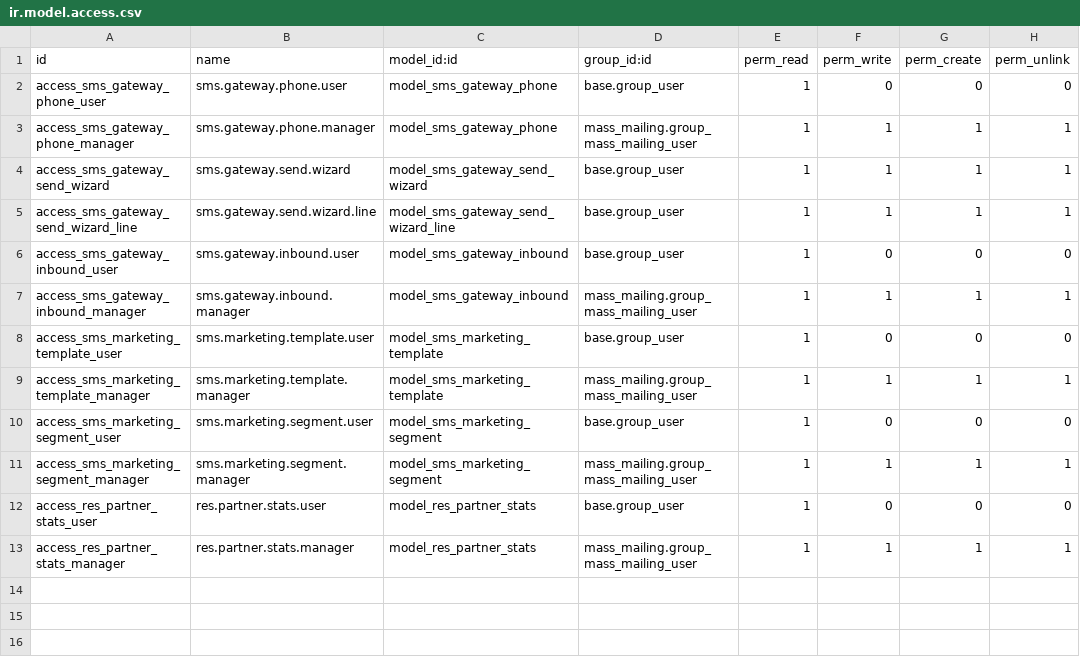
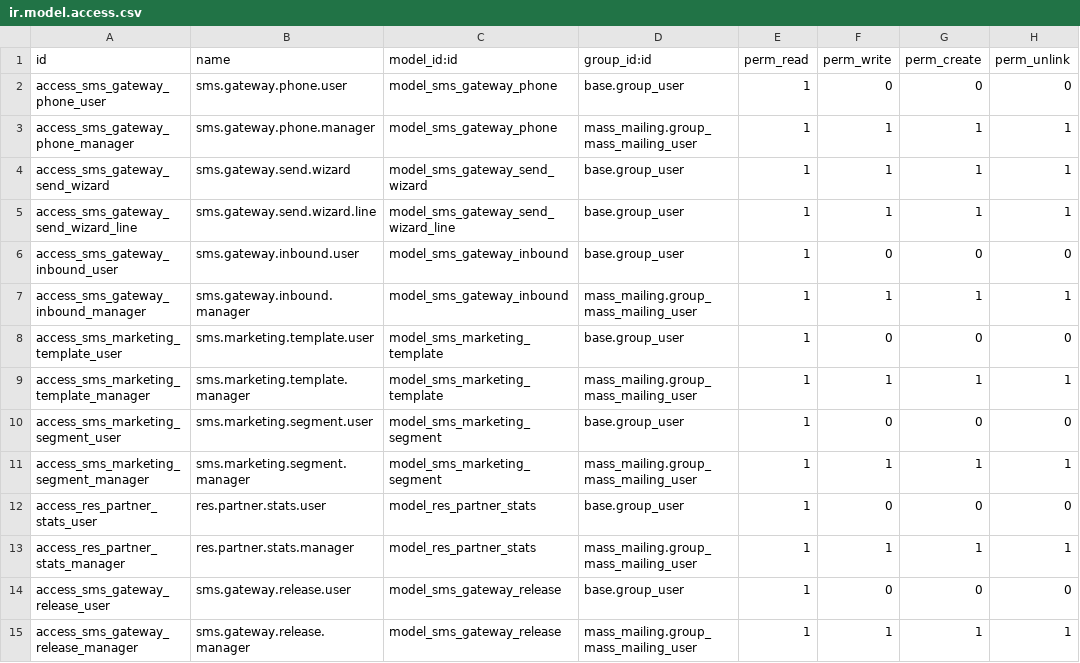
Before and after one commit to Varyshop/sms-gateway, a CSV file: sms_modules/sms_gateway/security/ir.model.access.csv, drawn as a sheet.

```diff
--- a/sms_modules/sms_gateway/security/ir.model.access.csv
+++ b/sms_modules/sms_gateway/security/ir.model.access.csv
@@ -13 +13,3 @@ access_res_partner_stats_user,res.partner.stats.user,model_res_partner_stats,bas
 access_res_partner_stats_manager,res.partner.stats.manager,model_res_partner_stats,mass_mailing.group_mass_mailing_user,1,1,1,1
+access_sms_gateway_release_user,sms.gateway.release.user,model_sms_gateway_release,base.group_user,1,0,0,0
+access_sms_gateway_release_manager,sms.gateway.release.manager,model_sms_gateway_release,mass_mailing.group_mass_mailing_user,1,1,1,1
```
Also changed, not shown: 1 other file.
